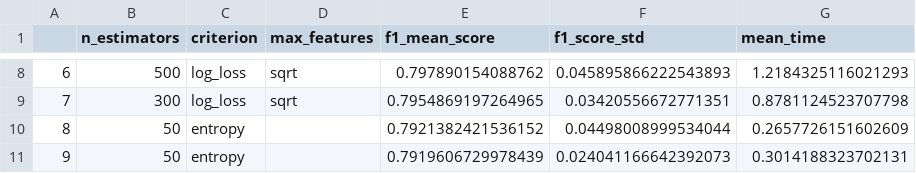
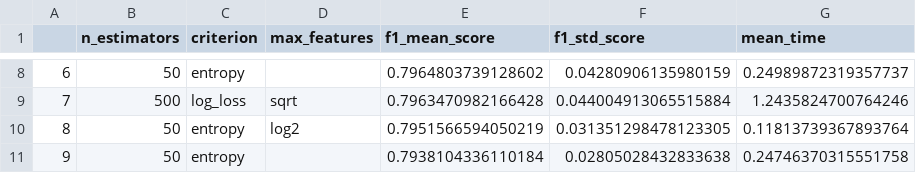
Before and after one commit to raffOps/machine_learning, a CSV file: k_fold/data/results/random_forest/tunning/fold_8.csv, drawn as a sheet; only a part is shown, gaps mark what is left out; the diff covers the shown part only.

```diff
--- a/k_fold/data/results/random_forest/tunning/fold_8.csv
+++ b/k_fold/data/results/random_forest/tunning/fold_8.csv
@@ -1 +1 @@
-,n_estimators,criterion,max_features,f1_mean_score,f1_score_std,mean_time
+,n_estimators,criterion,max_features,f1_mean_score,f1_std_score,mean_time
@@ -8,4 +8,4 @@
-6,500,log_loss,sqrt,0.797890154088762,0.045895866222543893,1.2184325116021293
-7,300,log_loss,sqrt,0.7954869197264965,0.03420556672771351,0.8781124523707798
-8,50,entropy,,0.7921382421536152,0.04498008999534044,0.2657726151602609
-9,50,entropy,,0.7919606729978439,0.024041166642392073,0.3014188323702131
+6,50,entropy,,0.7964803739128602,0.04280906135980159,0.24989872319357737
+7,500,log_loss,sqrt,0.7963470982166428,0.044004913065515884,1.2435824700764246
+8,50,entropy,log2,0.7951566594050219,0.031351298478123305,0.11813739367893764
+9,50,entropy,,0.7938104336110184,0.02805028432833638,0.24746370315551758
```
Also changed, not shown: 29 edited cells elsewhere in this file, k_fold/data/results/random_forest/tunning/fold_10.csv, k_fold/data/results/random_forest/tunning/fold_4.csv, 56 other files.
